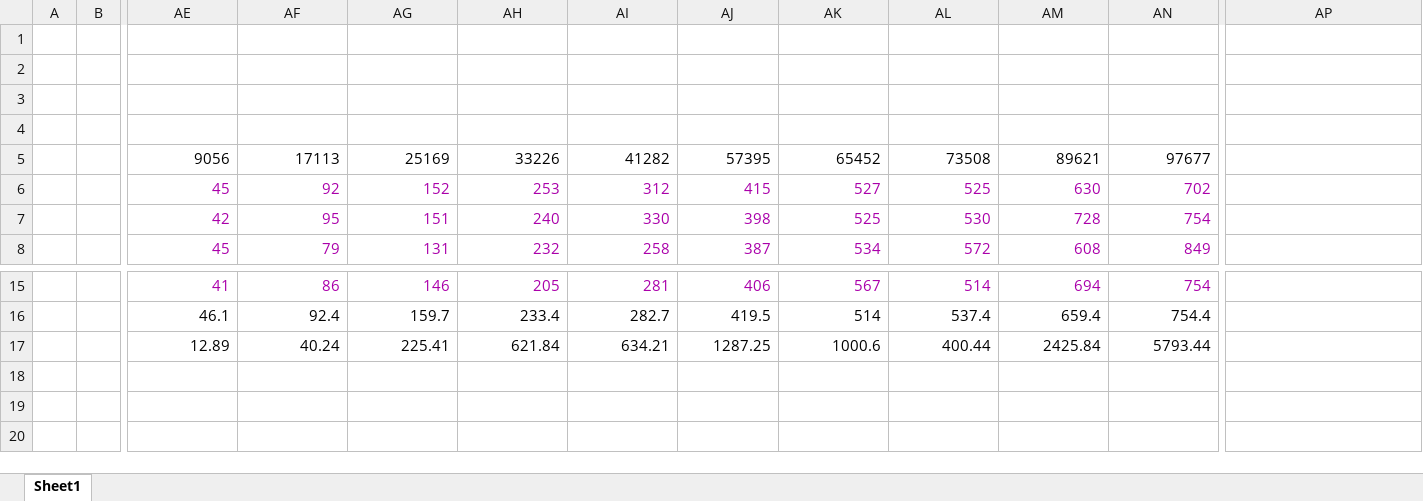
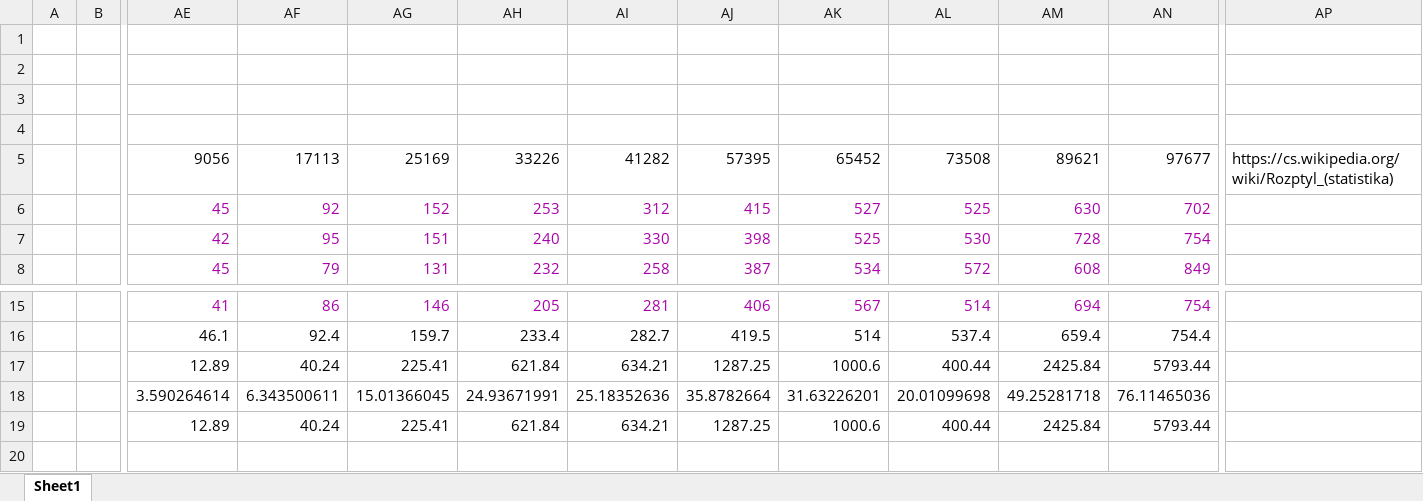
Before and after one commit to ShadoweCZ/ADK_Janovsky, an Excel workbook: U2_Janovsky/TZ/tabulky.xlsx, sheet Sheet1, drawn as a sheet; only a part is shown, gaps mark what is left out; values as stored, in another font and other column widths than the file's, no borders; charts and pictures not drawn; rows hold the shown columns only; the diff names each change by its address in the sheet, - before the commit and + after, or states it on an @@ line.

Commit message:
U2_V2
TZ
1) doplněn vzorec použitý pro rozptyl, který byl nalezen z několika zdrojů stejný, tabulky byly zkontrolovány výpočtem ručně i fcí v excelu, prosým o uvedení Vašeho vzorce, podle kterého Vám vycházejí jiné hodnoty, mě vycházejí stále stejně "chybné"

2) upraven nadpis"Body ležící v linii, tvorba striktně konvexních obálek" aby bylo nalezení řešení striktně konvexních obálek snažší

3) předělená screenshoty a zvětšené ostatní obrázky

4) doplněná informace proč bylo testováno jen do 100tis bodu (kapitoly 7.1 ; 10.3)

```diff
--- a/U2_Janovsky/TZ/tabulky.xlsx (sheet Sheet1)
+++ b/U2_Janovsky/TZ/tabulky.xlsx (sheet Sheet1)
-AP5: (empty)
+AP5: https://cs.wikipedia.org/wiki/Rozptyl_(statistika)
-row 18: (empty)
+row 18:  |  | 3.590264614 | 6.343500611 | 15.01366045 | 24.93671991 | 25.18352636 | 35.8782664 | 31.63226201 | 20.01099698 | 49.25281718 | 76.11465036
-row 19: (empty)
+row 19:  |  | 12.89 | 40.24 | 225.41 | 621.84 | 634.21 | 1287.25 | 1000.6 | 400.44 | 2425.84 | 5793.44
```
Also changed, not shown: charts or pictures, 7 other files.
